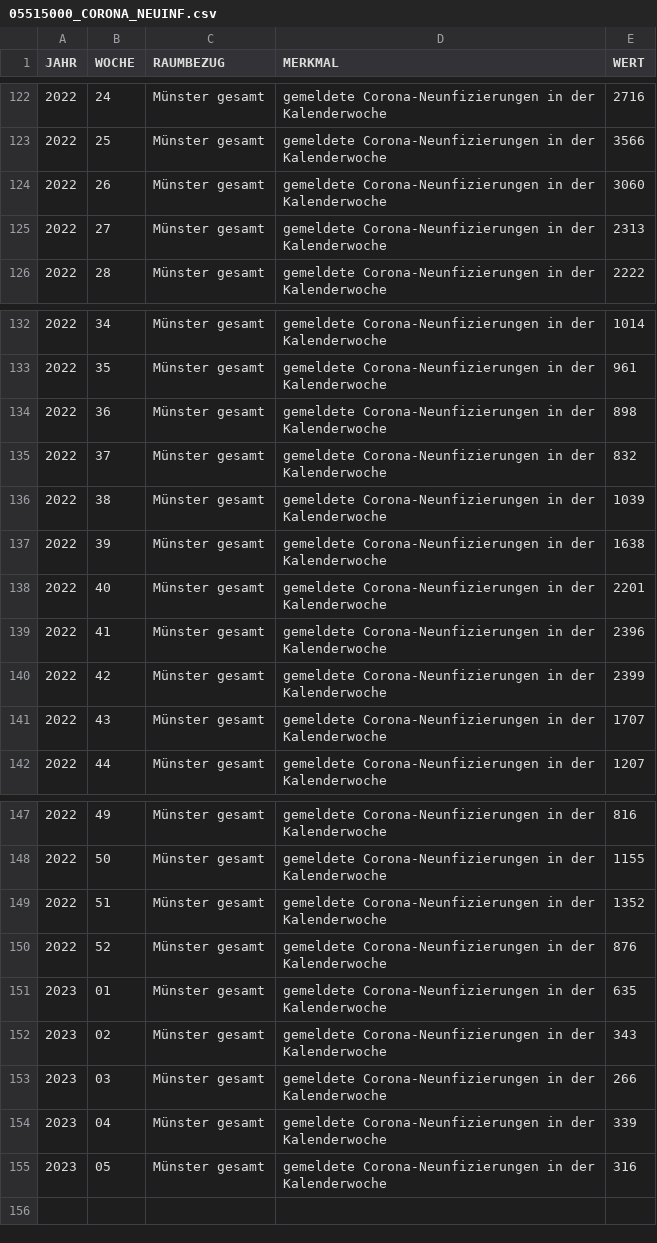
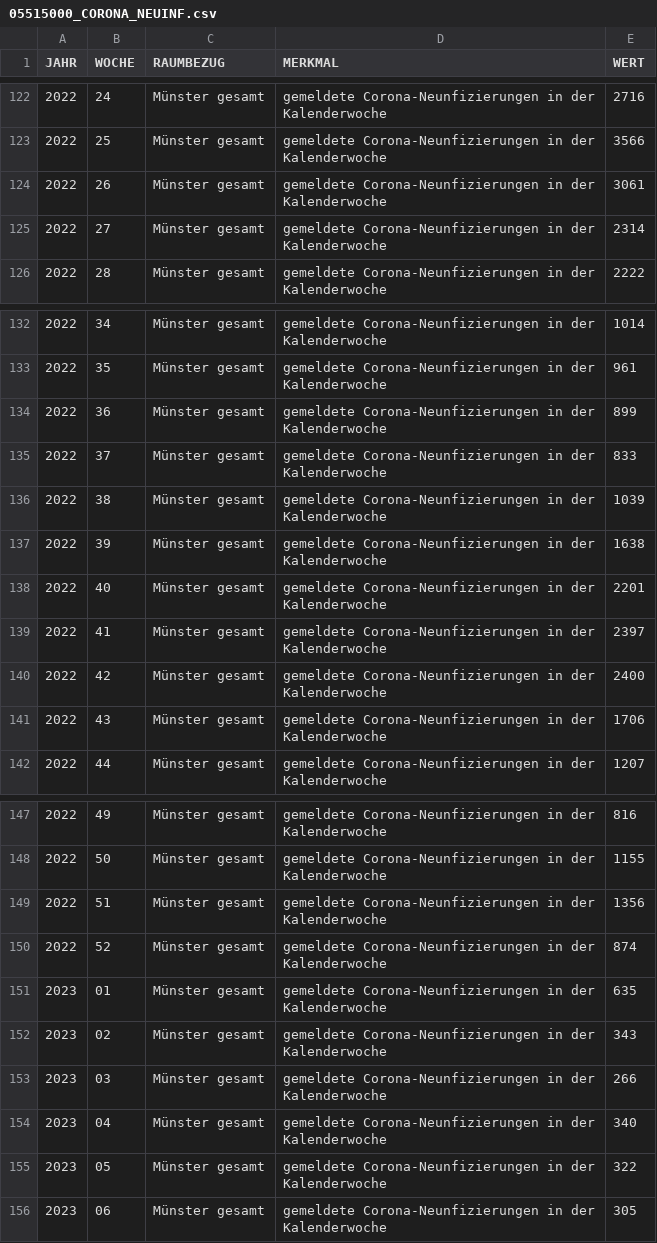
Before and after one commit to od-ms/resources, a CSV file: 05515000_CORONA_NEUINF.csv, drawn as a sheet; only a part is shown, gaps mark what is left out; the diff covers the shown part only.

```diff
--- a/05515000_CORONA_NEUINF.csv
+++ b/05515000_CORONA_NEUINF.csv
@@ -123,4 +123,4 @@
 2022,25,"Münster gesamt","gemeldete Corona-Neunfizierungen in der Kalenderwoche",3566
-2022,26,"Münster gesamt","gemeldete Corona-Neunfizierungen in der Kalenderwoche",3060
-2022,27,"Münster gesamt","gemeldete Corona-Neunfizierungen in der Kalenderwoche",2313
+2022,26,"Münster gesamt","gemeldete Corona-Neunfizierungen in der Kalenderwoche",3061
+2022,27,"Münster gesamt","gemeldete Corona-Neunfizierungen in der Kalenderwoche",2314
 2022,28,"Münster gesamt","gemeldete Corona-Neunfizierungen in der Kalenderwoche",2222
@@ -133,4 +133,4 @@
 2022,35,"Münster gesamt","gemeldete Corona-Neunfizierungen in der Kalenderwoche",961
-2022,36,"Münster gesamt","gemeldete Corona-Neunfizierungen in der Kalenderwoche",898
-2022,37,"Münster gesamt","gemeldete Corona-Neunfizierungen in der Kalenderwoche",832
+2022,36,"Münster gesamt","gemeldete Corona-Neunfizierungen in der Kalenderwoche",899
+2022,37,"Münster gesamt","gemeldete Corona-Neunfizierungen in der Kalenderwoche",833
 2022,38,"Münster gesamt","gemeldete Corona-Neunfizierungen in der Kalenderwoche",1039
@@ -138,5 +138,5 @@
 2022,40,"Münster gesamt","gemeldete Corona-Neunfizierungen in der Kalenderwoche",2201
-2022,41,"Münster gesamt","gemeldete Corona-Neunfizierungen in der Kalenderwoche",2396
-2022,42,"Münster gesamt","gemeldete Corona-Neunfizierungen in der Kalenderwoche",2399
-2022,43,"Münster gesamt","gemeldete Corona-Neunfizierungen in der Kalenderwoche",1707
+2022,41,"Münster gesamt","gemeldete Corona-Neunfizierungen in der Kalenderwoche",2397
+2022,42,"Münster gesamt","gemeldete Corona-Neunfizierungen in der Kalenderwoche",2400
+2022,43,"Münster gesamt","gemeldete Corona-Neunfizierungen in der Kalenderwoche",1706
 2022,44,"Münster gesamt","gemeldete Corona-Neunfizierungen in der Kalenderwoche",1207
@@ -148,4 +148,4 @@
 2022,50,"Münster gesamt","gemeldete Corona-Neunfizierungen in der Kalenderwoche",1155
-2022,51,"Münster gesamt","gemeldete Corona-Neunfizierungen in der Kalenderwoche",1352
-2022,52,"Münster gesamt","gemeldete Corona-Neunfizierungen in der Kalenderwoche",876
+2022,51,"Münster gesamt","gemeldete Corona-Neunfizierungen in der Kalenderwoche",1356
+2022,52,"Münster gesamt","gemeldete Corona-Neunfizierungen in der Kalenderwoche",874
 2023,01,"Münster gesamt","gemeldete Corona-Neunfizierungen in der Kalenderwoche",635
@@ -153,3 +153,4 @@
 2023,03,"Münster gesamt","gemeldete Corona-Neunfizierungen in der Kalenderwoche",266
-2023,04,"Münster gesamt","gemeldete Corona-Neunfizierungen in der Kalenderwoche",339
-2023,05,"Münster gesamt","gemeldete Corona-Neunfizierungen in der Kalenderwoche",316
+2023,04,"Münster gesamt","gemeldete Corona-Neunfizierungen in der Kalenderwoche",340
+2023,05,"Münster gesamt","gemeldete Corona-Neunfizierungen in der Kalenderwoche",322
+2023,06,"Münster gesamt","gemeldete Corona-Neunfizierungen in der Kalenderwoche",305
```
Also changed, not shown: 1 edited cell elsewhere in this file, 05515000_CORONA_NEUINF_AG.csv, 05515000_CORONA_NEUINF_STADTTEILE.csv.
